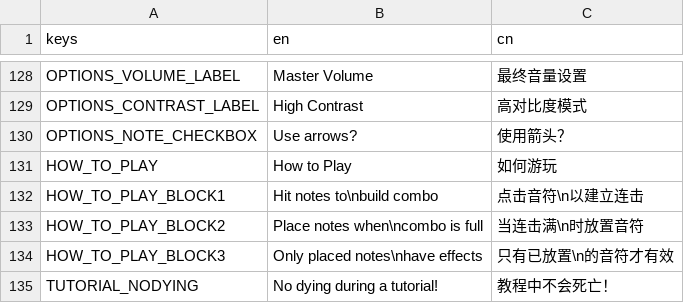
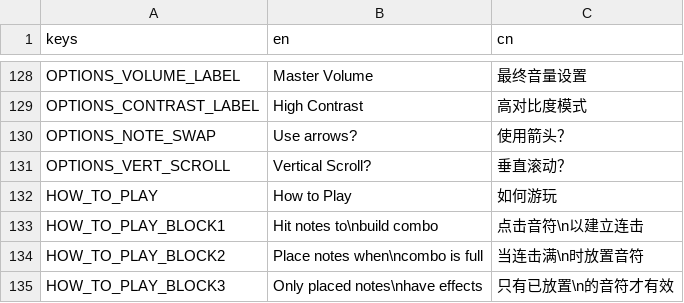
Before and after one commit to Project-Funk-Engine/ProjectFunkEngine, a CSV file: Globals/Translations/Translations.csv, drawn as a sheet; only a part is shown, gaps mark what is left out; the shorter side is filled out with more unchanged rows.

Commit message:
Integrate Vertical Scroll Toggle
Add new config setting
Attempt to swap between normal CM and DW.CM based on setting
Split Lane Lines into separate sprite
Attempt to adjust sprites and combo text based on setting

```diff
--- a/Globals/Translations/Translations.csv
+++ b/Globals/Translations/Translations.csv
@@ -129,3 +129,4 @@ OPTIONS_VOLUME_LABEL,Master Volume,最终音量设置
 OPTIONS_CONTRAST_LABEL,High Contrast,高对比度模式
-OPTIONS_NOTE_CHECKBOX,Use arrows?,使用箭头？
+OPTIONS_NOTE_SWAP,Use arrows?,使用箭头？
+OPTIONS_VERT_SCROLL,Vertical Scroll?,垂直滚动？
 HOW_TO_PLAY,How to Play,如何游玩
```
Also changed, not shown: 19 other files.
